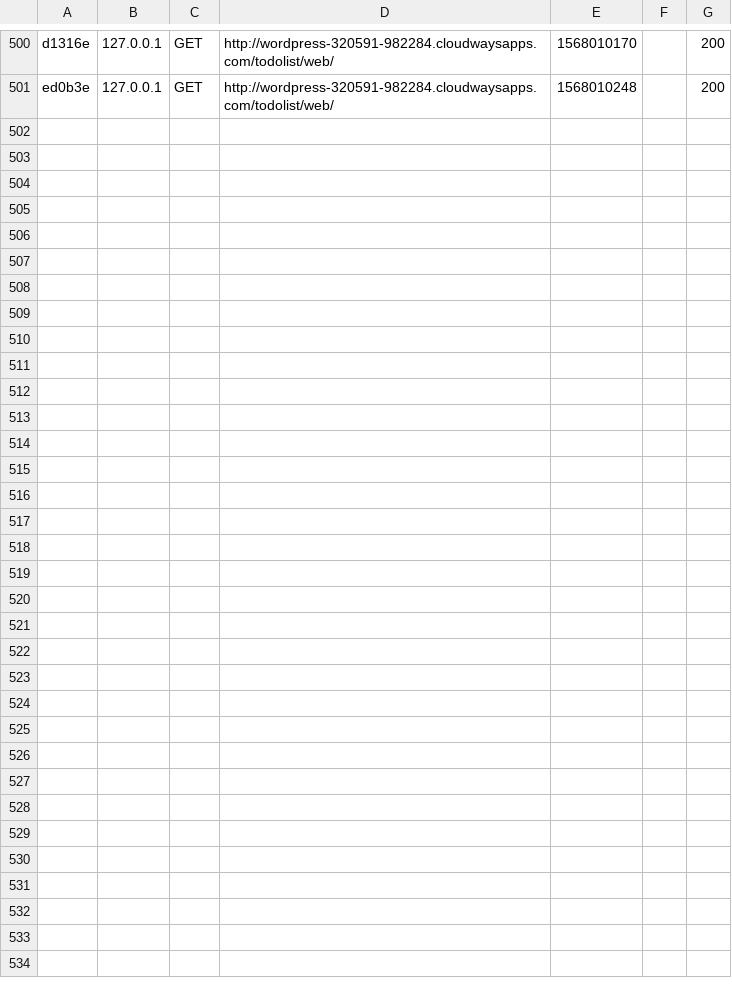
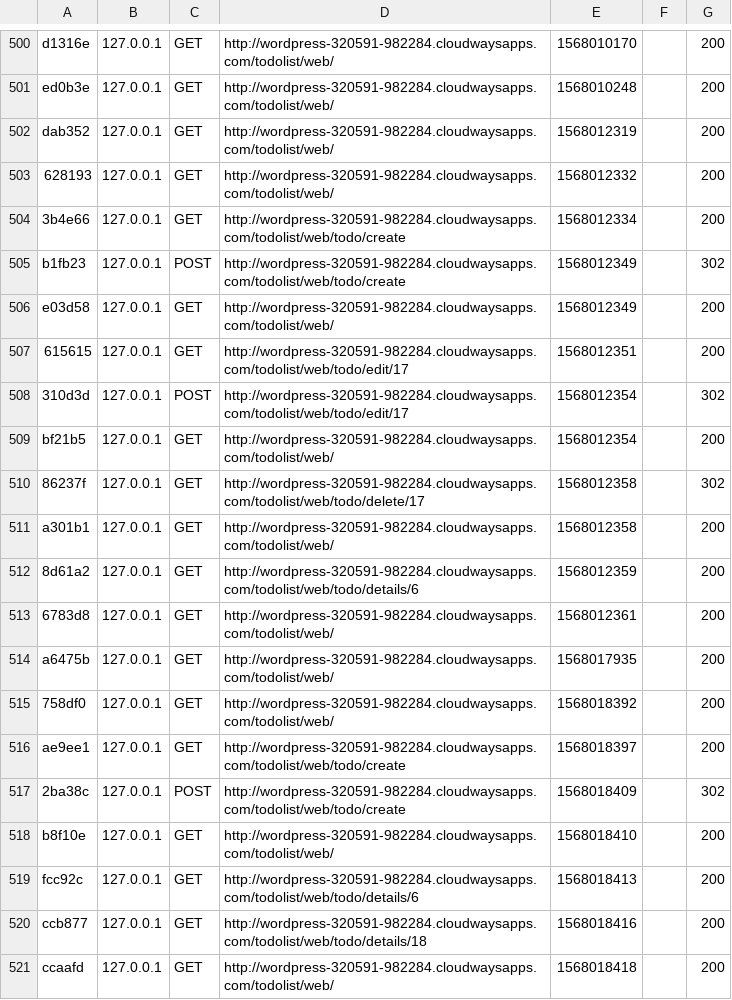
Before and after one commit to thmsdoan/todolist, a CSV file: var/cache/dev/profiler/index.csv, drawn as a sheet; only a part is shown, gaps mark what is left out; the diff names each change by its address in the sheet, - before the commit and + after, or states it on an @@ line.

```diff
--- a/var/cache/dev/profiler/index.csv
+++ b/var/cache/dev/profiler/index.csv
+row 502: dab352 | 127.0.0.1 | GET | http://wordpress-320591-982284.cloudwaysapps.com/todolist/web/ | 1568012319 |  | 200
+row 503: 628193 | 127.0.0.1 | GET | http://wordpress-320591-982284.cloudwaysapps.com/todolist/web/ | 1568012332 |  | 200
+row 504: 3b4e66 | 127.0.0.1 | GET | http://wordpress-320591-982284.cloudwaysapps.com/todolist/web/todo/create | 1568012334 |  | 200
+row 505: b1fb23 | 127.0.0.1 | POST | http://wordpress-320591-982284.cloudwaysapps.com/todolist/web/todo/create | 1568012349 |  | 302
+row 506: e03d58 | 127.0.0.1 | GET | http://wordpress-320591-982284.cloudwaysapps.com/todolist/web/ | 1568012349 |  | 200
+row 507: 615615 | 127.0.0.1 | GET | http://wordpress-320591-982284.cloudwaysapps.com/todolist/web/todo/edit/17 | 1568012351 |  | 200
+row 508: 310d3d | 127.0.0.1 | POST | http://wordpress-320591-982284.cloudwaysapps.com/todolist/web/todo/edit/17 | 1568012354 |  | 302
+row 509: bf21b5 | 127.0.0.1 | GET | http://wordpress-320591-982284.cloudwaysapps.com/todolist/web/ | 1568012354 |  | 200
+row 510: 86237f | 127.0.0.1 | GET | http://wordpress-320591-982284.cloudwaysapps.com/todolist/web/todo/delete/17 | 1568012358 |  | 302
+row 511: a301b1 | 127.0.0.1 | GET | http://wordpress-320591-982284.cloudwaysapps.com/todolist/web/ | 1568012358 |  | 200
+row 512: 8d61a2 | 127.0.0.1 | GET | http://wordpress-320591-982284.cloudwaysapps.com/todolist/web/todo/details/6 | 1568012359 |  | 200
+row 513: 6783d8 | 127.0.0.1 | GET | http://wordpress-320591-982284.cloudwaysapps.com/todolist/web/ | 1568012361 |  | 200
+row 514: a6475b | 127.0.0.1 | GET | http://wordpress-320591-982284.cloudwaysapps.com/todolist/web/ | 1568017935 |  | 200
+row 515: 758df0 | 127.0.0.1 | GET | http://wordpress-320591-982284.cloudwaysapps.com/todolist/web/ | 1568018392 |  | 200
+row 516: ae9ee1 | 127.0.0.1 | GET | http://wordpress-320591-982284.cloudwaysapps.com/todolist/web/todo/create | 1568018397 |  | 200
+row 517: 2ba38c | 127.0.0.1 | POST | http://wordpress-320591-982284.cloudwaysapps.com/todolist/web/todo/create | 1568018409 |  | 302
+row 518: b8f10e | 127.0.0.1 | GET | http://wordpress-320591-982284.cloudwaysapps.com/todolist/web/ | 1568018410 |  | 200
+row 519: fcc92c | 127.0.0.1 | GET | http://wordpress-320591-982284.cloudwaysapps.com/todolist/web/todo/details/6 | 1568018413 |  | 200
+row 520: ccb877 | 127.0.0.1 | GET | http://wordpress-320591-982284.cloudwaysapps.com/todolist/web/todo/details/18 | 1568018416 |  | 200
+row 521: ccaafd | 127.0.0.1 | GET | http://wordpress-320591-982284.cloudwaysapps.com/todolist/web/ | 1568018418 |  | 200
```
Also changed, not shown: 9 other files.
